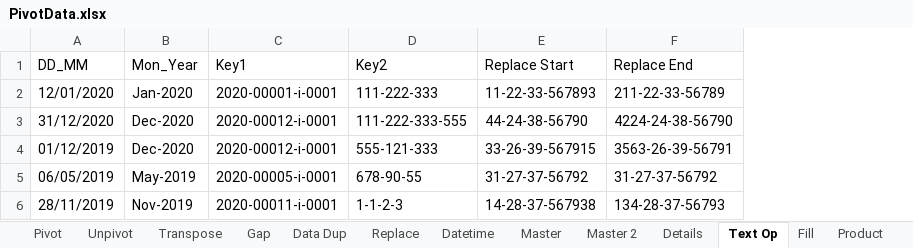
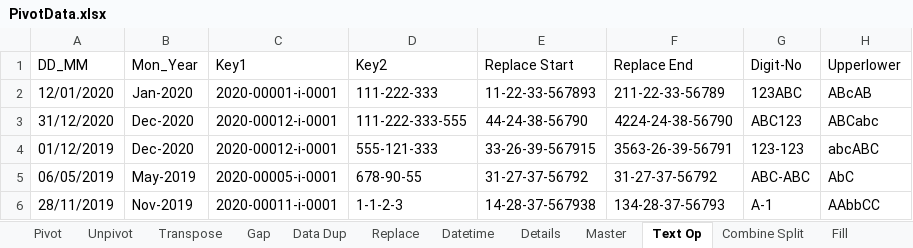
Before and after one commit to amitchandakpbi/powerbi, an Excel workbook: PivotData.xlsx, sheet Text Op, drawn as a sheet; values as stored, in another font and other column widths than the file's, no borders; the diff names each change by its address in the sheet, - before the commit and + after, or states it on an @@ line.

Commit message:
New Version of Pivot data
New Version of Pivot data

```diff
--- a/PivotData.xlsx (sheet Text Op)
+++ b/PivotData.xlsx (sheet Text Op)
@@ sheet tab order changed: Pivot | Unpivot | Transpose | Gap | Data Dup | Replace | Datetime | Details | Master | Text Op | Combine Split | Fill @@
+column G (Digit-No), rows 2-6: 123ABC | ABC123 | 123-123 | ABC-ABC | A-1
+column H (Upperlower), rows 2-6: ABcAB | ABCabc | abcABC | AbC | AAbbCC
```
Also changed, not shown: sheet Month on Col, sheet Combine Split, sheet Master, sheet Details, other sheet tabs.
